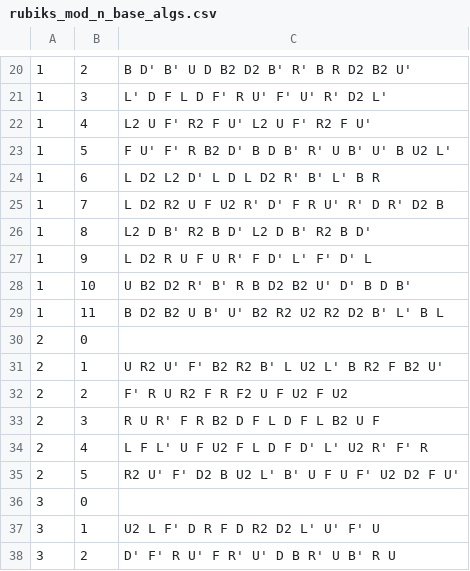
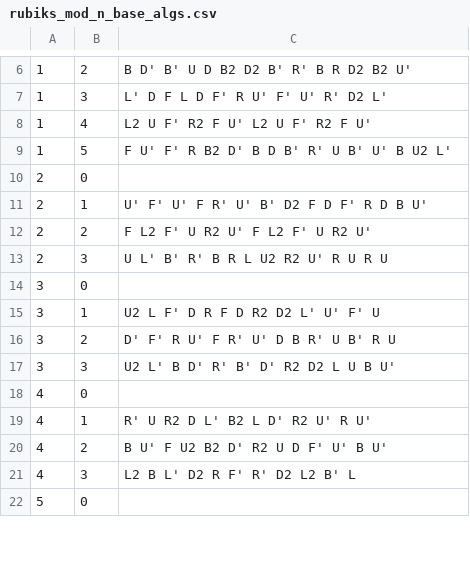
Before and after one commit to thegraycuber/rubiks_units_mod_n, a CSV file: rubiks_mod_n_base_algs.csv, drawn as a sheet; only a part is shown, gaps mark what is left out; the shorter side is filled out with more unchanged rows; the diff covers the shown part only.

```diff
--- a/rubiks_mod_n_base_algs.csv
+++ b/rubiks_mod_n_base_algs.csv
@@ -23,14 +9,6 @@
 1,5,F U' F' R B2 D' B D B' R' U B' U' B U2 L'
-1,6,L D2 L2 D' L D L D2 R' B' L' B R
-1,7,L D2 R2 U F U2 R' D' F R U' R' D R' D2 B
-1,8,L2 D B' R2 B D' L2 D B' R2 B D'
-1,9,L D2 R U F U R' F D' L' F' D' L
-1,10,U B2 D2 R' B' R B D2 B2 U' D' B D B'
-1,11,B D2 B2 U B' U' B2 R2 U2 R2 D2 B' L' B L
 2,0,
-2,1,U R2 U' F' B2 R2 B' L U2 L' B R2 F B2 U'
-2,2,F' R U R2 F R F2 U F U2 F U2
-2,3,R U R' F R B2 D F L D F L B2 U F
-2,4,L F L' U F U2 F L D F D' L' U2 R' F' R
-2,5,R2 U' F' D2 B U2 L' B' U F U F' U2 D2 F U'
+2,1,U' F' U' F R' U' B' D2 F D F' R D B U'
+2,2,F L2 F' U R2 U' F L2 F' U R2 U'
+2,3,U L' B' R' B R L U2 R2 U' R U R U
 3,0,
```
Also changed, not shown: 16 removed rows and 5 edited cells elsewhere in this file, 2 other files.
